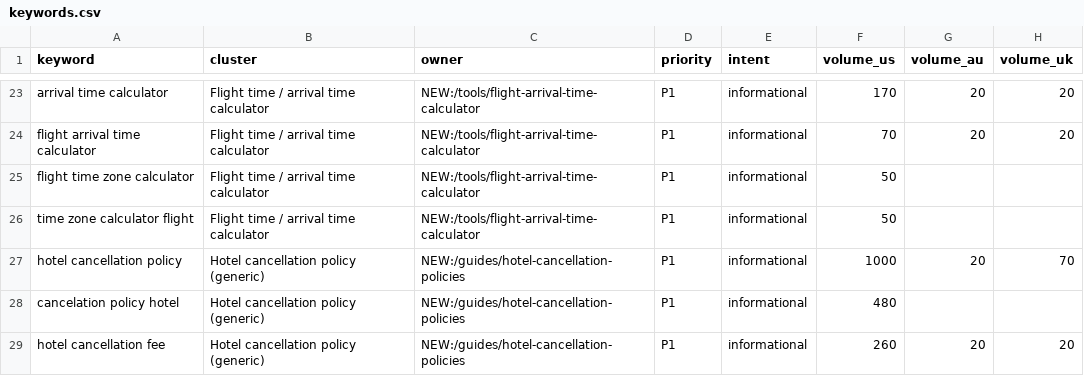
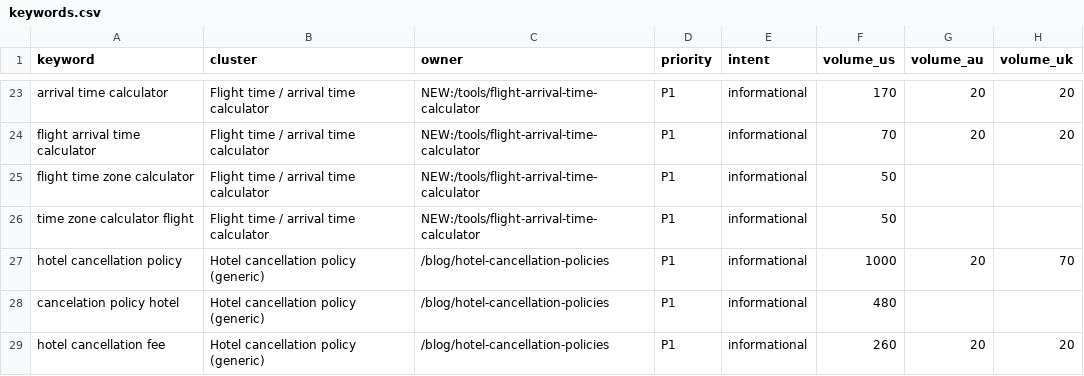
Before and after one commit to Ghazanfar1991/tripcache, a CSV file: seo/keywords.csv, drawn as a sheet; only a part is shown, gaps mark what is left out; the diff covers the shown part only; the diff names each change by its address in the sheet, - before the commit and + after, or states it on an @@ line.

```diff
--- a/seo/keywords.csv
+++ b/seo/keywords.csv
-C27:C29 (owner): NEW:/guides/hotel-cancellation-policies
+C27:C29 (owner): /blog/hotel-cancellation-policies
```
Also changed, not shown: 3 moved rows and 34 edited cells elsewhere in this file, 22 other files.
